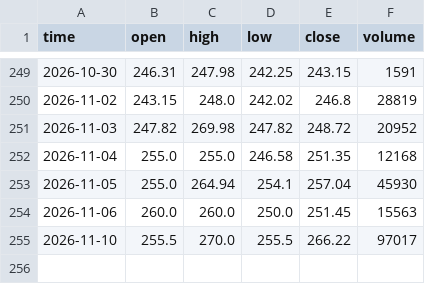
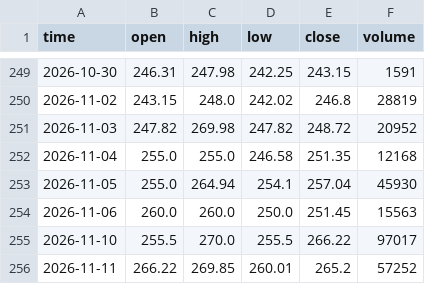
Before and after one commit to Tariqkhattak79/exhaustion-signals, a CSV file: data/ACPL.csv, drawn as a sheet; only a part is shown, gaps mark what is left out.

```diff
--- a/data/ACPL.csv
+++ b/data/ACPL.csv
@@ -255 +255,2 @@ time,open,high,low,close,volume
 2026-11-10,255.5,270.0,255.5,266.22,97017
+2026-11-11,266.22,269.85,260.01,265.2,57252
```
Also changed, not shown: data/ABL.csv, data/ABOT.csv, 5 other files.
